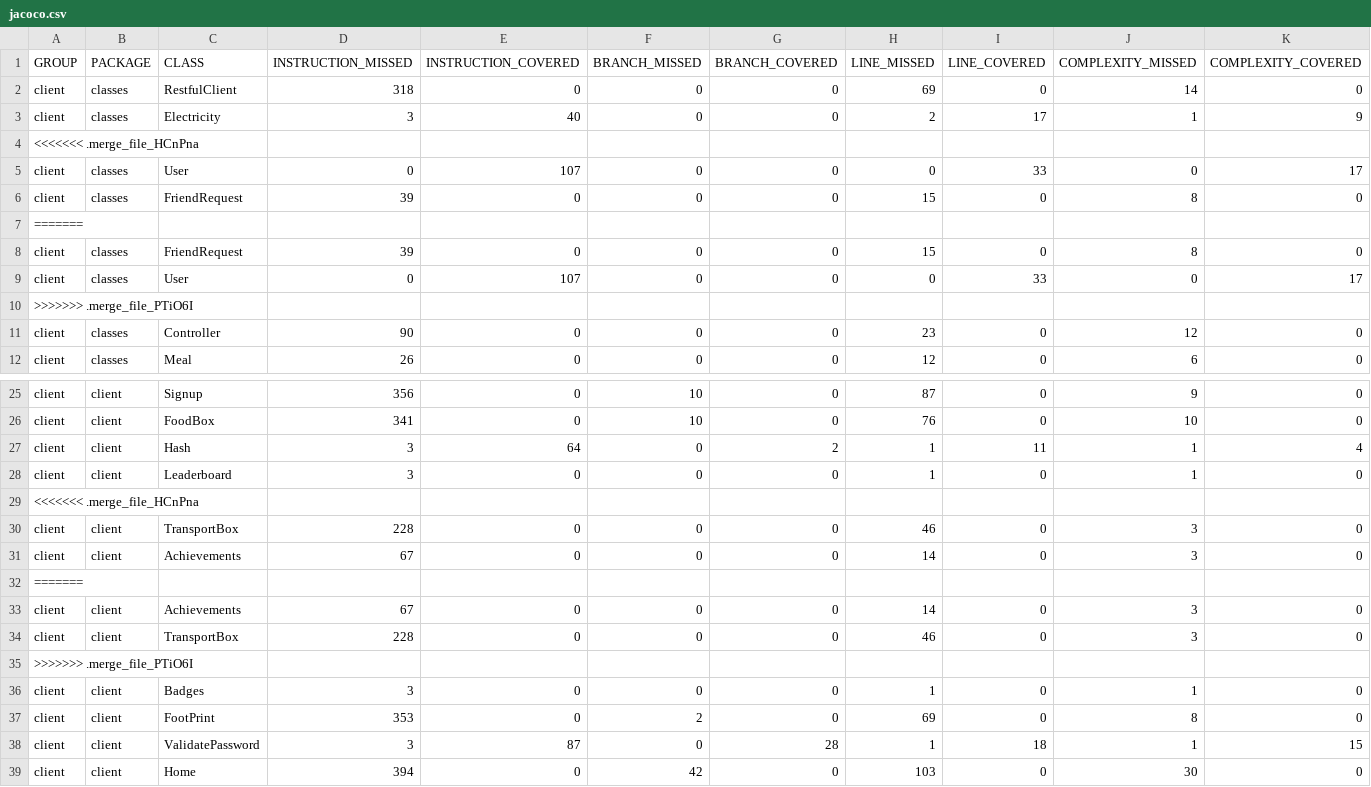
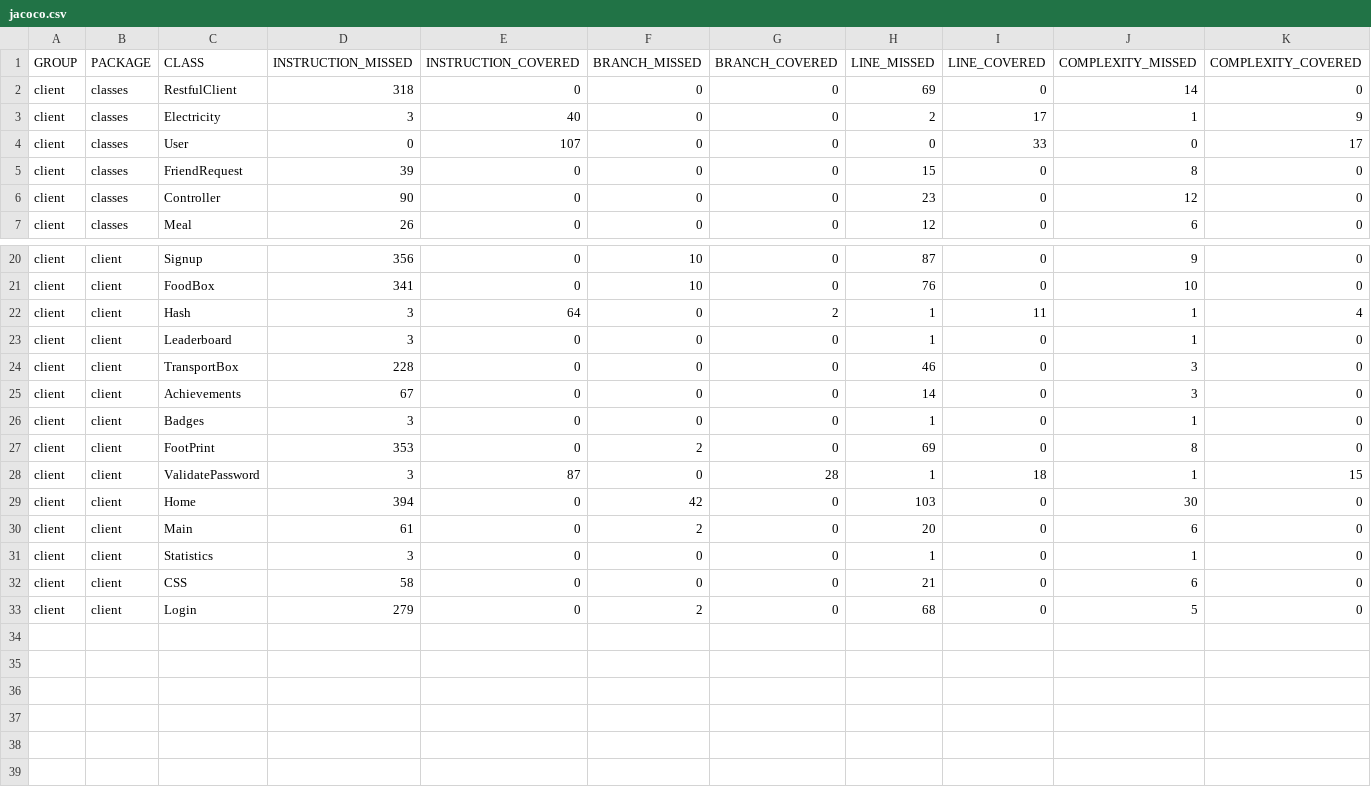
Before and after one commit to Farsene1/Object-Oriented-Programming-Project, a CSV file: _2_client/target/site/jacoco/jacoco.csv, drawn as a sheet; only a part is shown, gaps mark what is left out; the shorter side is filled out with more unchanged rows; rows hold the shown columns only; the diff names each change by its address in the sheet, - before the commit and + after, or states it on an @@ line.

Commit message:
Revert "Merge branch 'master' into Ollie_master"
This reverts commit 5e74010a5f34394112ac2ea1d04d04da5f608f57.

```diff
--- a/_2_client/target/site/jacoco/jacoco.csv
+++ b/_2_client/target/site/jacoco/jacoco.csv
-row 4: <<<<<<< .merge_file_HCnPna
-row 7: =======
-row 8: client | classes | FriendRequest | 39 | 0 | 0 | 0 | 15 | 0 | 8 | 0
-row 9: client | classes | User | 0 | 107 | 0 | 0 | 0 | 33 | 0 | 17
-row 10: >>>>>>> .merge_file_PTiO6I
-row 29: <<<<<<< .merge_file_HCnPna
-row 32: =======
-row 33: client | client | Achievements | 67 | 0 | 0 | 0 | 14 | 0 | 3 | 0
-row 34: client | client | TransportBox | 228 | 0 | 0 | 0 | 46 | 0 | 3 | 0
-row 35: >>>>>>> .merge_file_PTiO6I
```
Also changed, not shown: 46 other files.
